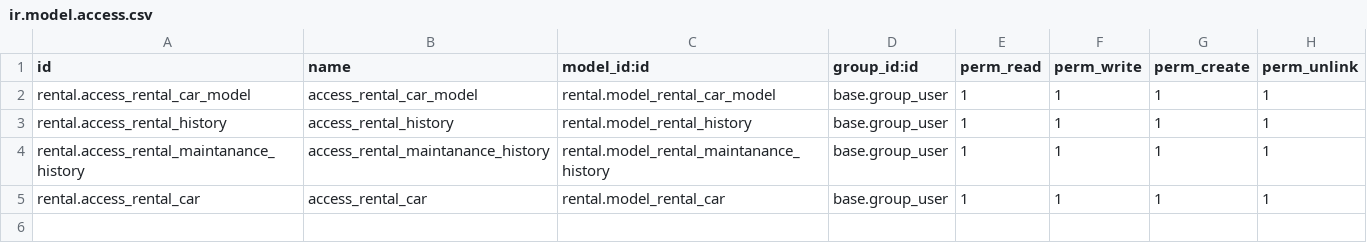
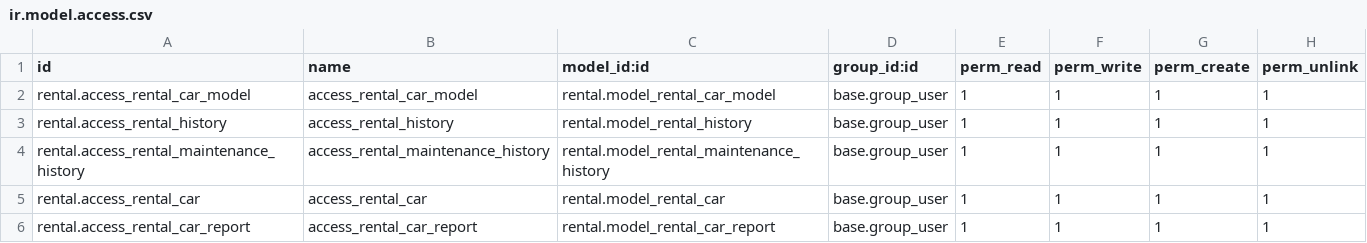
Before and after one commit to Yevhen-Pechurin/academy, a CSV file: rental/security/ir.model.access.csv, drawn as a sheet.

Commit message:
Pivot report added

```diff
--- a/rental/security/ir.model.access.csv
+++ b/rental/security/ir.model.access.csv
@@ -3,3 +3,4 @@ rental.access_rental_car_model,access_rental_car_model,rental.model_rental_car_m
 rental.access_rental_history,access_rental_history,rental.model_rental_history,base.group_user,1,1,1,1
-rental.access_rental_maintanance_history,access_rental_maintanance_history,rental.model_rental_maintanance_history,base.group_user,1,1,1,1
+rental.access_rental_maintenance_history,access_rental_maintenance_history,rental.model_rental_maintenance_history,base.group_user,1,1,1,1
 rental.access_rental_car,access_rental_car,rental.model_rental_car,base.group_user,1,1,1,1
+rental.access_rental_car_report,access_rental_car_report,rental.model_rental_car_report,base.group_user,1,1,1,1
```
Also changed, not shown: 4 other files.
